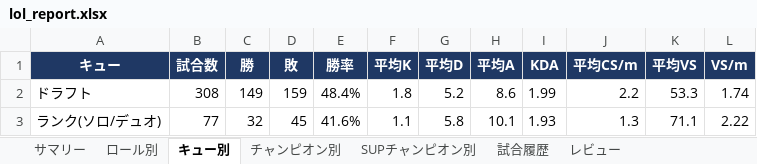
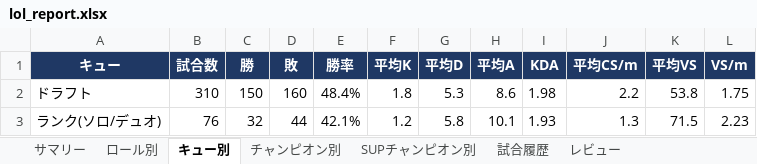
Before and after one commit to kenchi1209-hub/LoL-SUP-Tracker, an Excel workbook: data/excel/lol_report.xlsx, sheet キュー別, drawn as a sheet; values as stored, in another font and other column widths than the file's, no borders; conditional formats not drawn; the diff names each change by its address in the sheet, - before the commit and + after, or states it on an @@ line.

```diff
--- a/data/excel/lol_report.xlsx (sheet キュー別)
+++ b/data/excel/lol_report.xlsx (sheet キュー別)
-B2 (試合数): 308
+B2 (試合数): 310
-C2 (勝): 149
+C2 (勝): 150
-D2 (敗): 159
+D2 (敗): 160
-G2 (平均D): 5.2
+G2 (平均D): 5.3
-I2 (KDA): 1.99
+I2 (KDA): 1.98
-K2 (平均VS): 53.3
+K2 (平均VS): 53.8
-L2 (VS/m): 1.74
+L2 (VS/m): 1.75
-B3 (試合数): 77
+B3 (試合数): 76
-D3 (敗): 45
+D3 (敗): 44
-E3 (勝率): 41.6%
+E3 (勝率): 42.1%
-F3 (平均K): 1.1
+F3 (平均K): 1.2
-K3 (平均VS): 71.1
+K3 (平均VS): 71.5
-L3 (VS/m): 2.22
+L3 (VS/m): 2.23
```
Also changed, not shown: sheet 試合履歴, sheet レビュー, sheet チャンピオン別, sheet SUPチャンピオン別, sheet サマリー, sheet ロール別, 23 other files.
